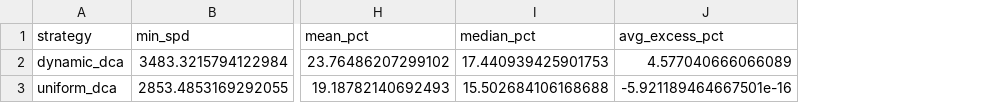
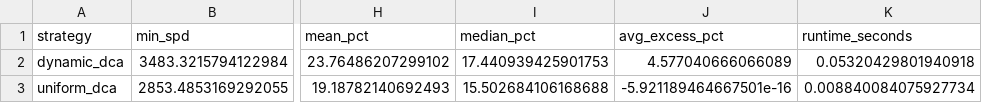
Before and after one commit to hypertrial/hypertrial, a CSV file: results/strategy_summary.csv, drawn as a sheet; only a part is shown, gaps mark what is left out; the diff names each change by its address in the sheet, - before the commit and + after, or states it on an @@ line.

```diff
--- a/results/strategy_summary.csv
+++ b/results/strategy_summary.csv
+column K (runtime_seconds), rows 2-3: 0.05320429801940918 | 0.008840084075927734
```
Also changed, not shown: 1 other file.
